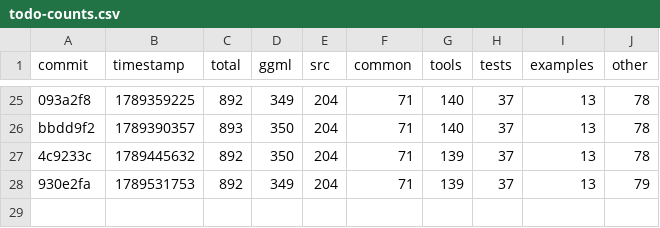
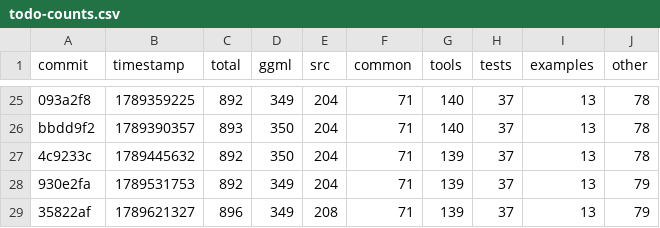
Before and after one commit to ggml-org/llama.cpp-dev, a CSV file: todo-counts.csv, drawn as a sheet; only a part is shown, gaps mark what is left out.

```diff
--- a/todo-counts.csv
+++ b/todo-counts.csv
@@ -28 +28,2 @@ bbdd9f2,1789390357,893,350,204,71,140,37,13,78
 930e2fa,1789531753,892,349,204,71,139,37,13,79
+35822af,1789621327,896,349,208,71,139,37,13,79
```
Also changed, not shown: 2 other files.
